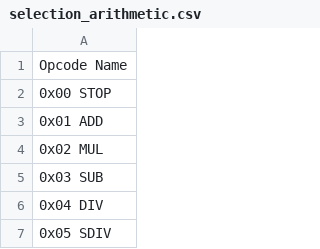
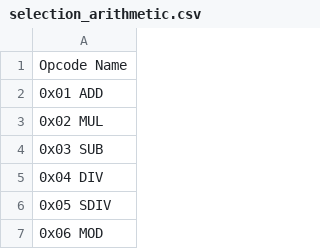
Before and after one commit to imapp-pl/gas-cost-estimator, a CSV file: src/program_generator/data/selection_arithmetic.csv, drawn as a sheet; only a part is shown; the shorter side is filled out with more unchanged rows.

Commit message:
drop STOP from marginal opcode set, not useful

```diff
--- a/src/program_generator/data/selection_arithmetic.csv
+++ b/src/program_generator/data/selection_arithmetic.csv
@@ -1,3 +1,2 @@
 Opcode Name
-0x00 STOP
 0x01 ADD
```
